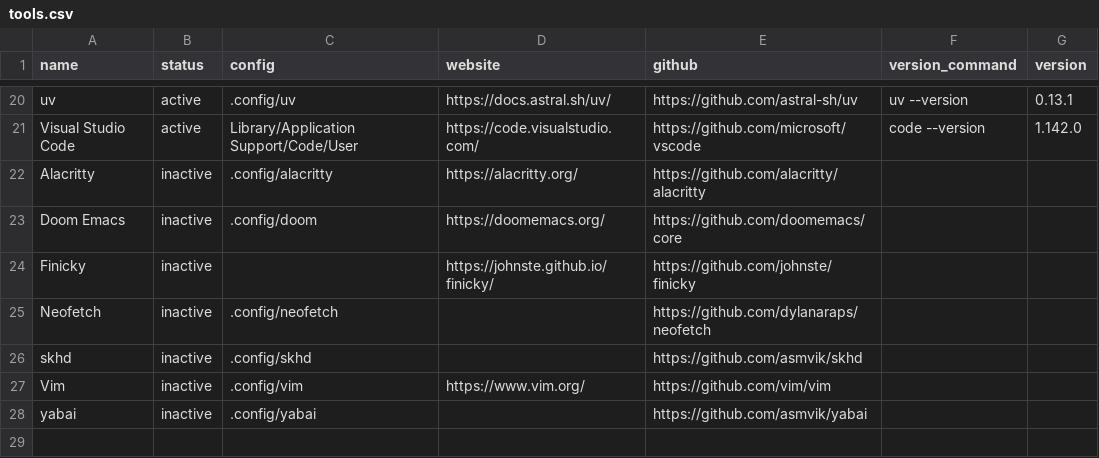
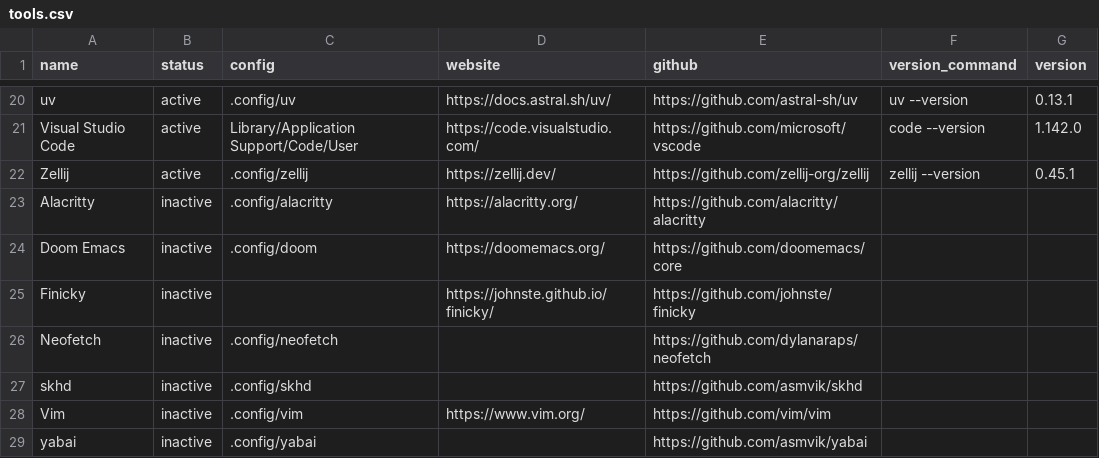
Before and after one commit to hezhizhen/dotfiles, a CSV file: tools.csv, drawn as a sheet; only a part is shown, gaps mark what is left out; the diff names each change by its address in the sheet, - before the commit and + after, or states it on an @@ line.

Commit message:
add zellij

```diff
--- a/tools.csv
+++ b/tools.csv
+row 22: Zellij | active | .config/zellij | https://zellij.dev/ | https://github.com/zellij-org/zellij | zellij --version | 0.45.1
```
Also changed, not shown: 1 other file.
